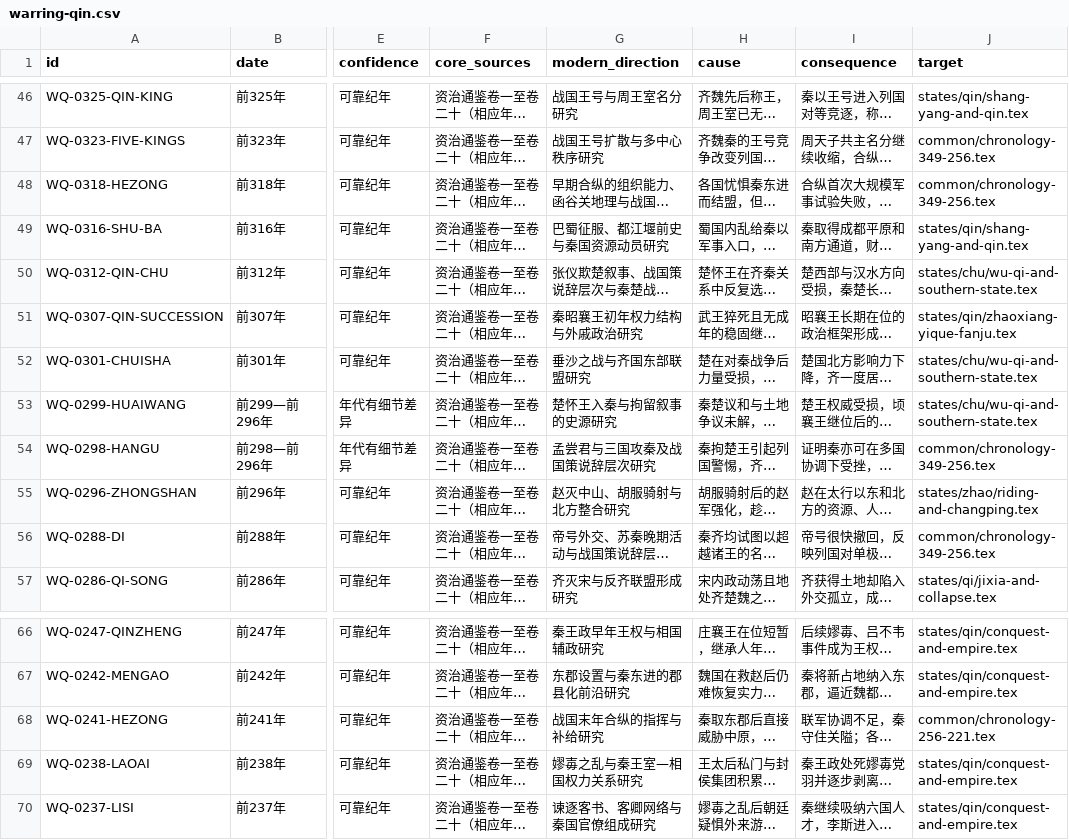
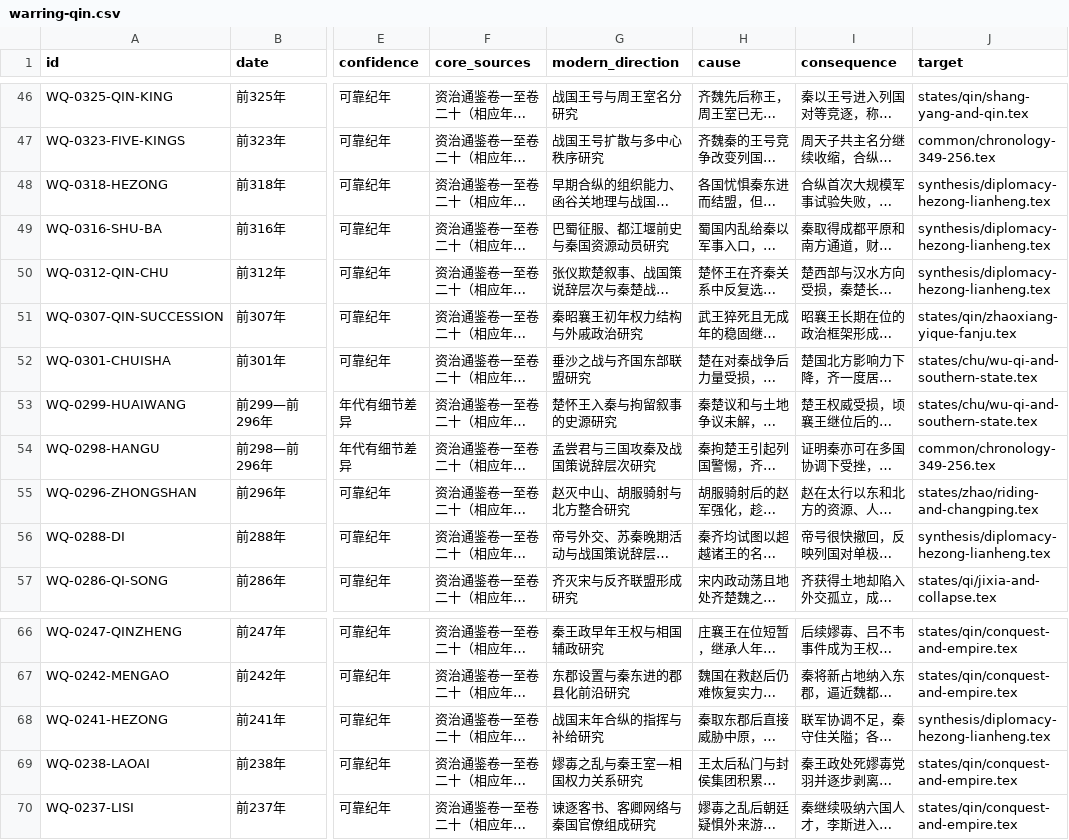
Before and after one commit to szylover/knowledge-library, a CSV file: china-chronicle-book/data/event-ledger/warring-qin.csv, drawn as a sheet; only a part is shown, gaps mark what is left out; long unchanged cells end in …; the diff names each change by its address in the sheet, - before the commit and + after, or states it on an @@ line.

```diff
--- a/china-chronicle-book/data/event-ledger/warring-qin.csv
+++ b/china-chronicle-book/data/event-ledger/warring-qin.csv
-J48 (target): common/chronology-349-256.tex
+J48 (target): synthesis/diplomacy-hezong-lianheng.tex
-J49 (target): states/qin/shang-yang-and-qin.tex
+J49 (target): synthesis/diplomacy-hezong-lianheng.tex
-J50 (target): states/chu/wu-qi-and-southern-state.tex
+J50 (target): synthesis/diplomacy-hezong-lianheng.tex
-J56 (target): common/chronology-349-256.tex
+J56 (target): synthesis/diplomacy-hezong-lianheng.tex
-J68 (target): common/chronology-256-221.tex
+J68 (target): synthesis/diplomacy-hezong-lianheng.tex
```
Also changed, not shown: 5 other files.
